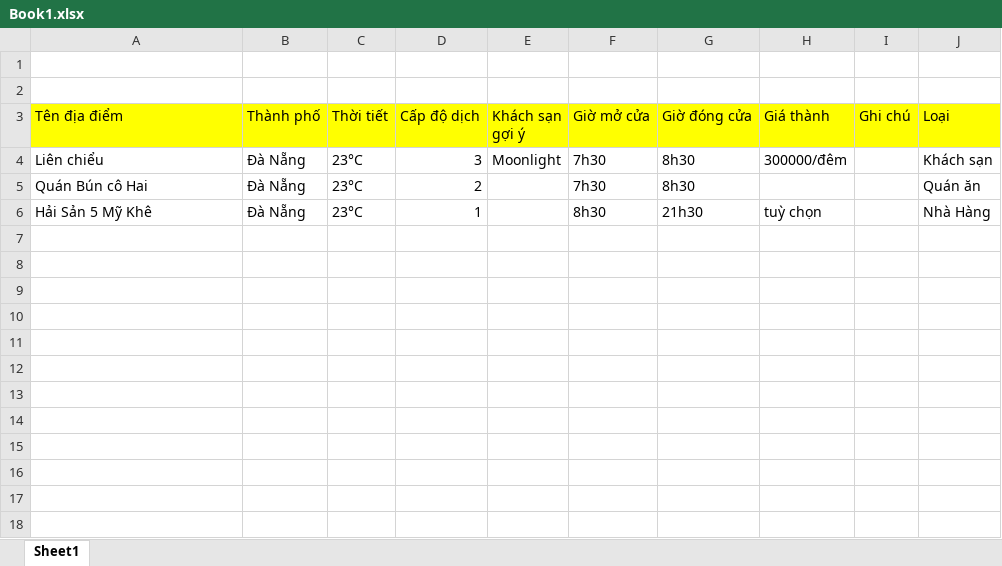
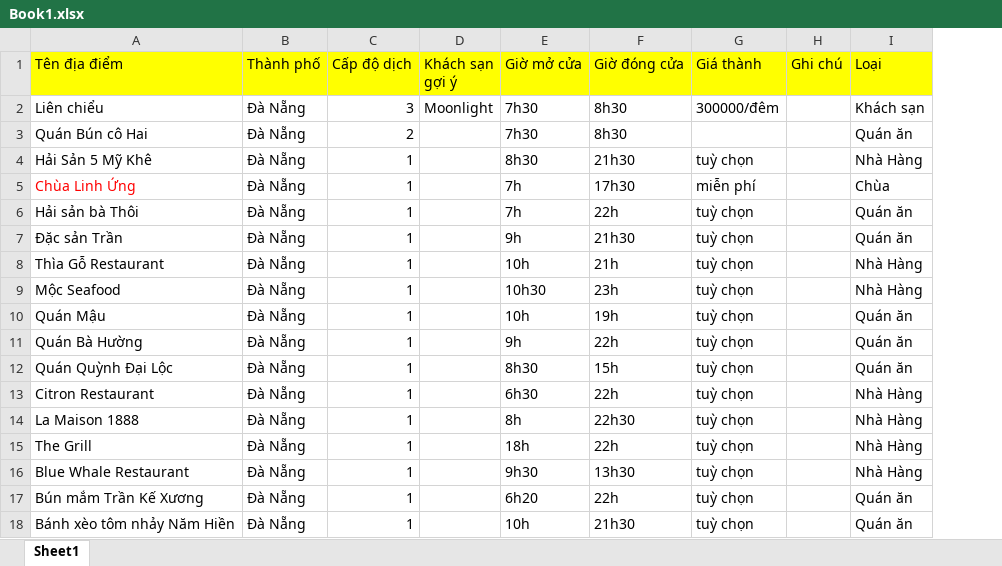
Before and after one commit to nguyenhuynhkhanh/simplesearch, an Excel workbook: Book1.xlsx, sheet Sheet1, drawn as a sheet; only a part is shown; values as stored, in another font and other column widths than the file's, no borders; removed rows and columns are numbered as before the commit, all else as after; the diff covers the shown part only; the diff names each change by its address in the sheet, - before the commit and + after, or states it on an @@ line.

```diff
--- a/Book1.xlsx (sheet Sheet1)
+++ b/Book1.xlsx (sheet Sheet1)
-column C (Thời tiết), rows 4-6: all 23°C
-row 1: (empty)
-row 2: (empty)
+row 5: Chùa Linh Ứng | Đà Nẵng | 1 |  | 7h | 17h30 | miễn phí |  | Chùa
+row 6: Hải sản bà Thôi | Đà Nẵng | 1 |  | 7h | 22h | tuỳ chọn |  | Quán ăn
+row 7: Đặc sản Trần | Đà Nẵng | 1 |  | 9h | 21h30 | tuỳ chọn |  | Quán ăn
+row 8: Thìa Gỗ Restaurant | Đà Nẵng | 1 |  | 10h | 21h | tuỳ chọn |  | Nhà Hàng
+row 9: Mộc Seafood | Đà Nẵng | 1 |  | 10h30 | 23h | tuỳ chọn |  | Nhà Hàng
+row 10: Quán Mậu | Đà Nẵng | 1 |  | 10h | 19h | tuỳ chọn |  | Quán ăn
+row 11: Quán Bà Hường | Đà Nẵng | 1 |  | 9h | 22h | tuỳ chọn |  | Quán ăn
+row 12: Quán Quỳnh Đại Lộc | Đà Nẵng | 1 |  | 8h30 | 15h | tuỳ chọn |  | Quán ăn
+row 13: Citron Restaurant | Đà Nẵng | 1 |  | 6h30 | 22h | tuỳ chọn |  | Nhà Hàng
+row 14: La Maison 1888 | Đà Nẵng | 1 |  | 8h | 22h30 | tuỳ chọn |  | Nhà Hàng
+row 15: The Grill | Đà Nẵng | 1 |  | 18h | 22h | tuỳ chọn |  | Nhà Hàng
+row 16: Blue Whale Restaurant | Đà Nẵng | 1 |  | 9h30 | 13h30 | tuỳ chọn |  | Nhà Hàng
+row 17: Bún mắm Trần Kế Xương | Đà Nẵng | 1 |  | 6h20 | 22h | tuỳ chọn |  | Quán ăn
+row 18: Bánh xèo tôm nhảy Năm Hiền | Đà Nẵng | 1 |  | 10h | 21h30 | tuỳ chọn |  | Quán ăn
```
Also changed, not shown: 20 added rows elsewhere in this sheet.
